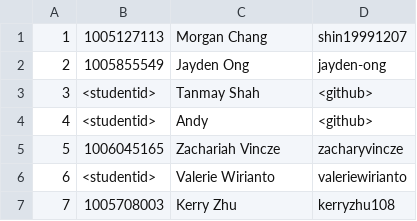
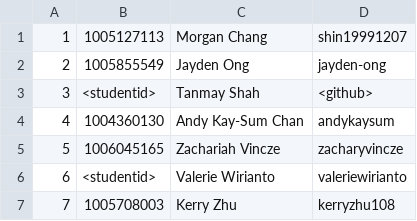
Before and after one commit to kerryzhu108/Etherea, a CSV file: deliverable-1/Team-5-LivingBasics.csv, drawn as a sheet.

Commit message:
added info for andy

```diff
--- a/deliverable-1/Team-5-LivingBasics.csv
+++ b/deliverable-1/Team-5-LivingBasics.csv
@@ -3,3 +3,3 @@
 3, <studentid>, Tanmay Shah, <github>
-4, <studentid>, Andy, <github>
+4, 1004360130, Andy Kay-Sum Chan, andykaysum
 5, 1006045165, Zachariah Vincze, zacharyvincze
```
